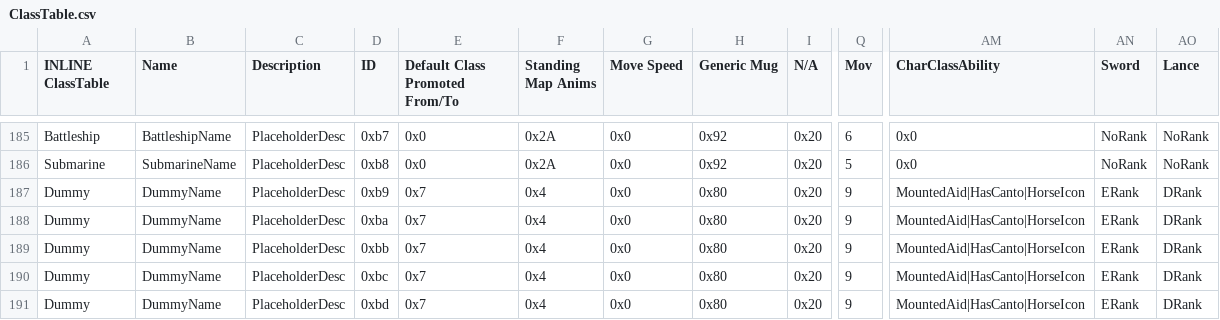
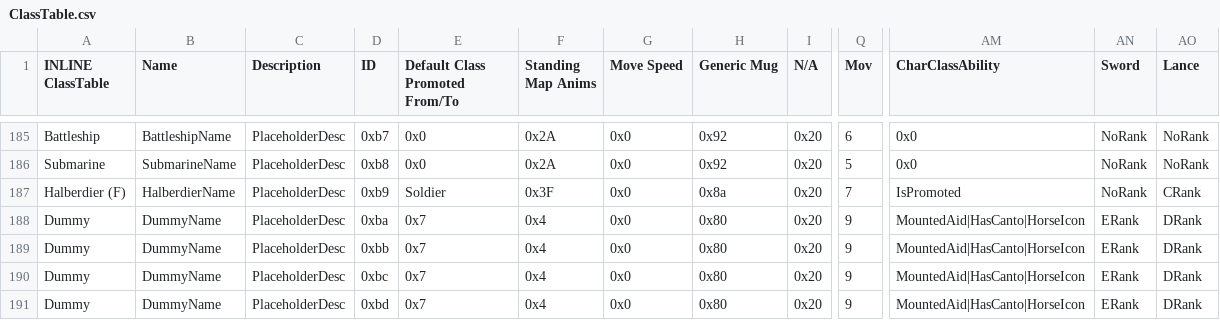
Before and after one commit to Darrman/WarOfLovers, a CSV file: Tables/NightmareModules/CharactersClasses/ClassTable.csv, drawn as a sheet; only a part is shown, gaps mark what is left out; the diff names each change by its address in the sheet, - before the commit and + after, or states it on an @@ line.

```diff
--- a/Tables/NightmareModules/CharactersClasses/ClassTable.csv
+++ b/Tables/NightmareModules/CharactersClasses/ClassTable.csv
-A187 (INLINE ClassTable): Dummy
+A187 (INLINE ClassTable): Halberdier (F)
-B187 (Name): DummyName
+B187 (Name): HalberdierName
-E187 (Default Class Promoted From/To): 0x7
+E187 (Default Class Promoted From/To): Soldier
-F187 (Standing Map Anims): 0x4
+F187 (Standing Map Anims): 0x3F
-H187 (Generic Mug): 0x80
+H187 (Generic Mug): 0x8a
-Q187 (Mov): 9
+Q187 (Mov): 7
-AM187 (CharClassAbility): MountedAid|HasCanto|HorseIcon
+AM187 (CharClassAbility): IsPromoted
-AN187 (Sword): ERank
+AN187 (Sword): NoRank
-AO187 (Lance): DRank
+AO187 (Lance): CRank
```
Also changed, not shown: Tables/NightmareModules/CharactersClasses/CharacterTable.csv, 2 other files.
